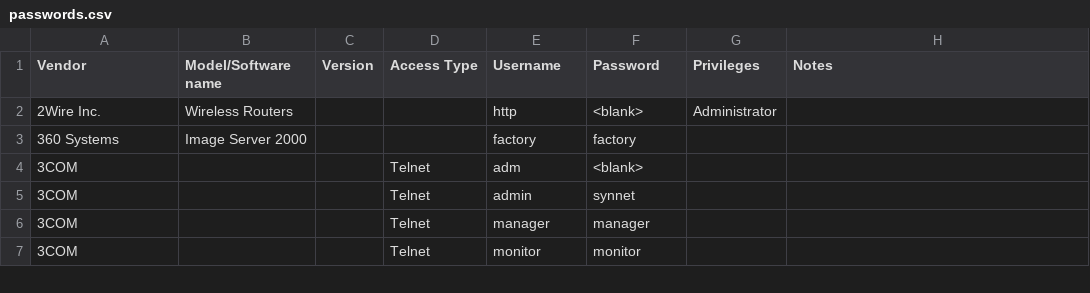
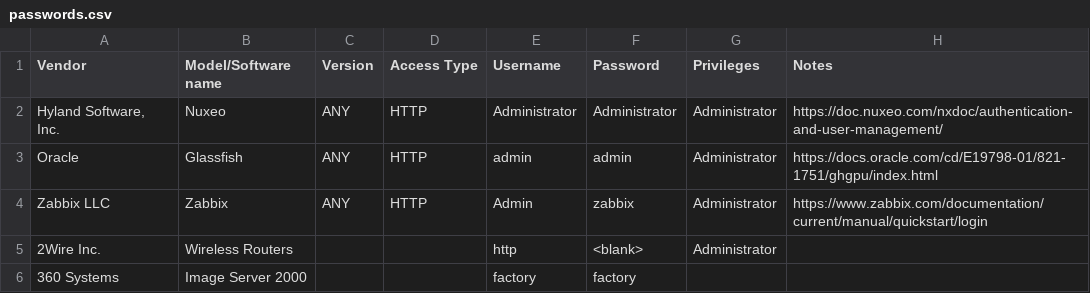
Before and after one commit to many-passwords/many-passwords, a CSV file: passwords.csv, drawn as a sheet; only a part is shown; the shorter side is filled out with more unchanged rows.

Commit message:
many changes
- add some entries
- add noraj as contributor
- add many sources

```diff
--- a/passwords.csv
+++ b/passwords.csv
@@ -1,2 +1,5 @@
 Vendor,Model/Software name,Version,Access Type,Username,Password,Privileges,Notes
+"Hyland Software, Inc.",Nuxeo,ANY,HTTP,Administrator,Administrator,Administrator,https://doc.nuxeo.com/nxdoc/authentication-and-user-management/
+Oracle,Glassfish,ANY,HTTP,admin,admin,Administrator,https://docs.oracle.com/cd/E19798-01/821-1751/ghgpu/index.html
+Zabbix LLC,Zabbix,ANY,HTTP,Admin,zabbix,Administrator,https://www.zabbix.com/documentation/current/manual/quickstart/login
 2Wire Inc.,Wireless Routers,,,http,<blank>,Administrator,
```
Also changed, not shown: 1 other file.
